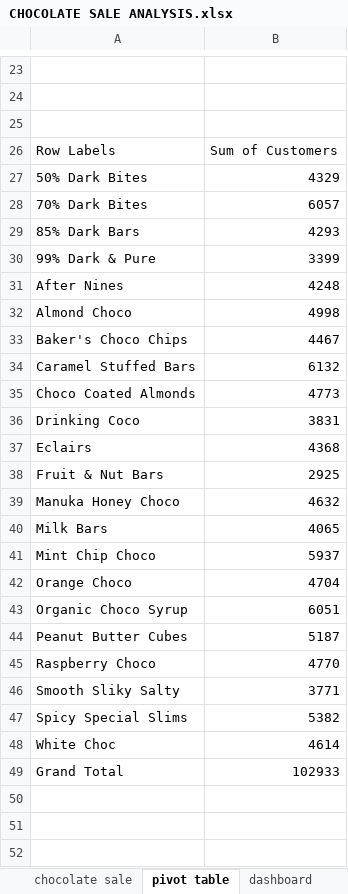
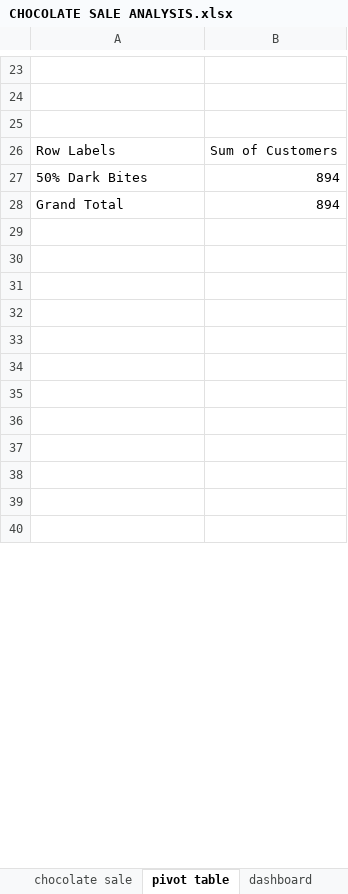
Before and after one commit to sanchitstv/CHOCOLATE-SALES-WORLDWIDE, an Excel workbook: CHOCOLATE SALE ANALYSIS.xlsx, sheet pivot table, drawn as a sheet; only a part is shown, gaps mark what is left out; values as stored, in another font and other column widths than the file's, no borders; charts and pictures and conditional formats not drawn; removed rows and columns are numbered as before the commit, all else as after; the diff covers the shown part only; the diff names each change by its address in the sheet, - before the commit and + after, or states it on an @@ line.

Commit message:
Add files via upload

```diff
--- a/CHOCOLATE SALE ANALYSIS.xlsx (sheet pivot table)
+++ b/CHOCOLATE SALE ANALYSIS.xlsx (sheet pivot table)
-B27: 4329
+B27: 894
-row 28: 70% Dark Bites | 6057
-row 29: 85% Dark Bars | 4293
-row 30: 99% Dark & Pure | 3399
-row 31: After Nines | 4248
-row 32: Almond Choco | 4998
-row 33: Baker's Choco Chips | 4467
-row 34: Caramel Stuffed Bars | 6132
-row 35: Choco Coated Almonds | 4773
-row 36: Drinking Coco | 3831
-row 37: Eclairs | 4368
-row 38: Fruit & Nut Bars | 2925
-row 39: Manuka Honey Choco | 4632
-row 40: Milk Bars | 4065
-row 41: Mint Chip Choco | 5937
-row 42: Orange Choco | 4704
-row 43: Organic Choco Syrup | 6051
-row 44: Peanut Butter Cubes | 5187
-row 45: Raspberry Choco | 4770
-row 46: Smooth Sliky Salty | 3771
-row 47: Spicy Special Slims | 5382
-row 48: White Choc | 4614
-B28: 102933
+B28: 894
+row 32: (empty)
+row 33: (empty)
+row 34: (empty)
+row 35: (empty)
+row 36: (empty)
+row 37: (empty)
+row 38: (empty)
+row 39: (empty)
+row 40: (empty)
```
Also changed, not shown: 17 added rows, 10 removed rows and 9 edited cells elsewhere in this sheet, charts or pictures.
